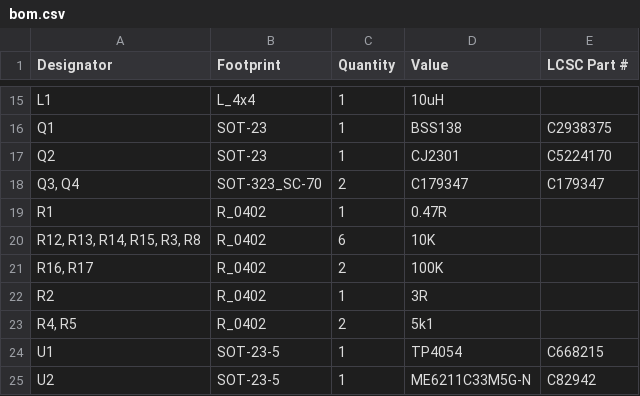
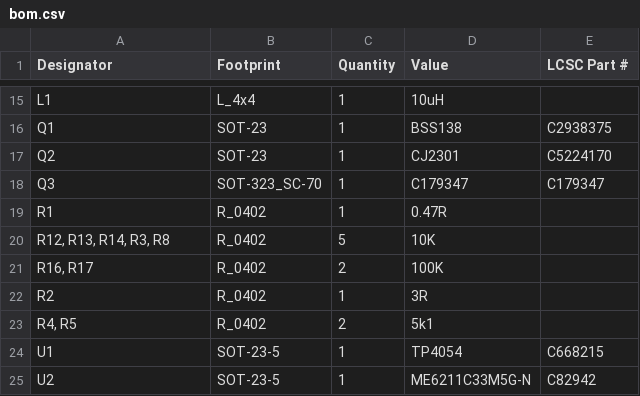
Before and after one commit to revk/ESP32-GFX, a CSV file: PCB/EPDBat/production/bom.csv, drawn as a sheet; only a part is shown, gaps mark what is left out.

```diff
--- a/PCB/EPDBat/production/bom.csv
+++ b/PCB/EPDBat/production/bom.csv
@@ -17,5 +17,5 @@ Q1,SOT-23,1,BSS138,C2938375
 Q2,SOT-23,1,CJ2301,C5224170
-"Q3, Q4",SOT-323_SC-70,2,C179347,C179347
+Q3,SOT-323_SC-70,1,C179347,C179347
 R1,R_0402,1,0.47R,
-"R12, R13, R14, R15, R3, R8",R_0402,6,10K,
+"R12, R13, R14, R3, R8",R_0402,5,10K,
 "R16, R17",R_0402,2,100K,
```
Also changed, not shown: PCB/EPDBat/production/designators.csv, PCB/EPDBat/production/positions.csv, 6 other files.
